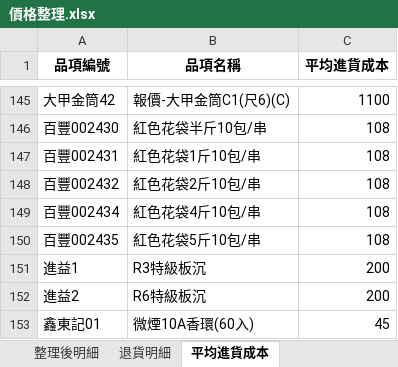
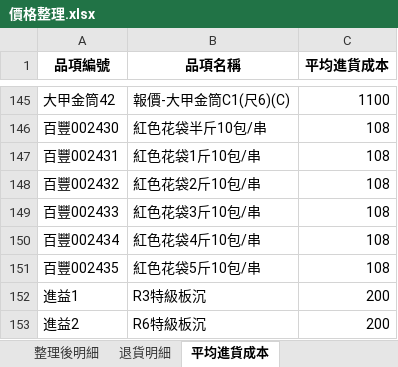
Before and after one commit to kpwh68wkkt-svg/price-check-flask, an Excel workbook: 價格整理.xlsx, sheet 平均進貨成本, drawn as a sheet; only a part is shown, gaps mark what is left out; the shorter side is filled out with more unchanged rows; values as stored, in another font and other column widths than the file's, no borders; the diff names each change by its address in the sheet, - before the commit and + after, or states it on an @@ line.

```diff
--- a/價格整理.xlsx (sheet 平均進貨成本)
+++ b/價格整理.xlsx (sheet 平均進貨成本)
+row 149: 百豐002433 | 紅色花袋3斤10包/串 | 108
```
Also changed, not shown: sheet 整理後明細, sheet 年度進貨成本_年度, sheet 年度進貨成本_區間, sheet 最新進貨成本.
